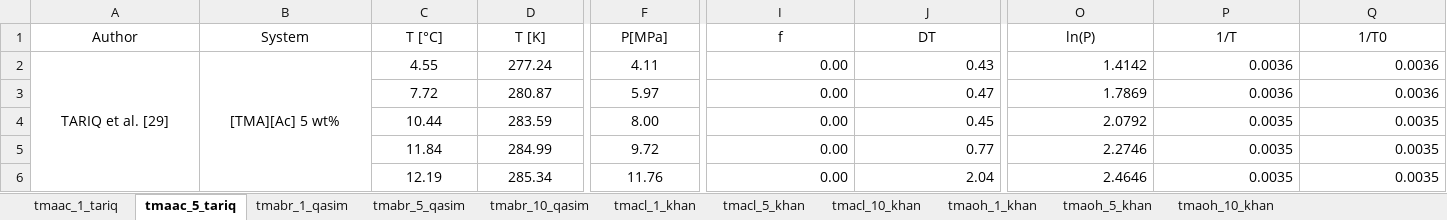
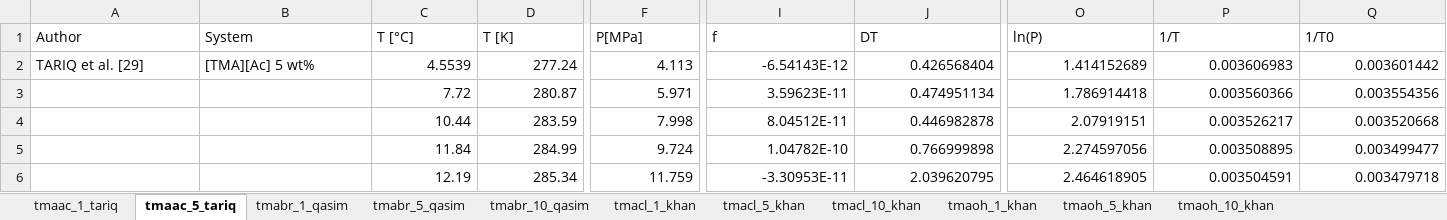
Before and after one commit to mari-carvalho/consistency_tests_2024-01, an Excel workbook: TMA.xlsx, sheet tmaac_5_tariq, drawn as a sheet; only a part is shown, gaps mark what is left out; values as stored, in another font and other column widths than the file's, no borders; the diff covers the shown part only; the diff names each change by its address in the sheet, - before the commit and + after, or states it on an @@ line.

Commit message:
plots e recopy of datasets

```diff
--- a/TMA.xlsx (sheet tmaac_5_tariq)
+++ b/TMA.xlsx (sheet tmaac_5_tariq)
-A1:Q1 alignment: center
+A1:Q1 alignment: left
-A2:B2 alignment: center
+A2:B2 alignment: left
-A2:A6 merged
-B2:B6 merged
-C2 (T [°C]): 4.55
+C2 (T [°C]): 4.5539
-C2:F6 alignment: center
+C2:F6 alignment: right
-F2 (P[MPa]): 4.11
+F2 (P[MPa]): 4.113
-I2 (f): 0.00
+I2 (f): -6.54143E-12
-J2 (DT): 0.43
+J2 (DT): 0.426568404
-O2 (ln(P)): 1.4142
+O2 (ln(P)): 1.414152689
-P2 (1/T): 0.0036
+P2 (1/T): 0.003606983
-Q2 (1/T0): 0.0036
+Q2 (1/T0): 0.003601442
-F3 (P[MPa]): 5.97
+F3 (P[MPa]): 5.971
-I3 (f): 0.00
+I3 (f): 3.59623E-11
-J3 (DT): 0.47
+J3 (DT): 0.474951134
-O3 (ln(P)): 1.7869
+O3 (ln(P)): 1.786914418
-P3 (1/T): 0.0036
+P3 (1/T): 0.003560366
-Q3 (1/T0): 0.0036
+Q3 (1/T0): 0.003554356
-F4 (P[MPa]): 8.00
+F4 (P[MPa]): 7.998
-I4 (f): 0.00
+I4 (f): 8.04512E-11
-J4 (DT): 0.45
+J4 (DT): 0.446982878
-O4 (ln(P)): 2.0792
+O4 (ln(P)): 2.07919151
-P4 (1/T): 0.0035
+P4 (1/T): 0.003526217
-Q4 (1/T0): 0.0035
+Q4 (1/T0): 0.003520668
-F5 (P[MPa]): 9.72
+F5 (P[MPa]): 9.724
-I5 (f): 0.00
+I5 (f): 1.04782E-10
-J5 (DT): 0.77
+J5 (DT): 0.766999898
-O5 (ln(P)): 2.2746
+O5 (ln(P)): 2.274597056
-P5 (1/T): 0.0035
+P5 (1/T): 0.003508895
-Q5 (1/T0): 0.0035
+Q5 (1/T0): 0.003499477
-F6 (P[MPa]): 11.76
+F6 (P[MPa]): 11.759
-I6 (f): 0.00
+I6 (f): -3.30953E-11
-J6 (DT): 2.04
+J6 (DT): 2.039620795
-O6 (ln(P)): 2.4646
+O6 (ln(P)): 2.464618905
-P6 (1/T): 0.0035
+P6 (1/T): 0.003504591
-Q6 (1/T0): 0.0035
+Q6 (1/T0): 0.003479718
```
Also changed, not shown: cell formats elsewhere in this sheet, sheet tmaoh_1_khan, sheet tmaoh_5_khan, sheet tmaoh_10_khan, sheet tmacl_1_khan, sheet tmacl_10_khan, sheet tmacl_5_khan, 4 more sheets, formulas that keep their value, DEA.xlsx, DMA.xlsx, 24 other files.
